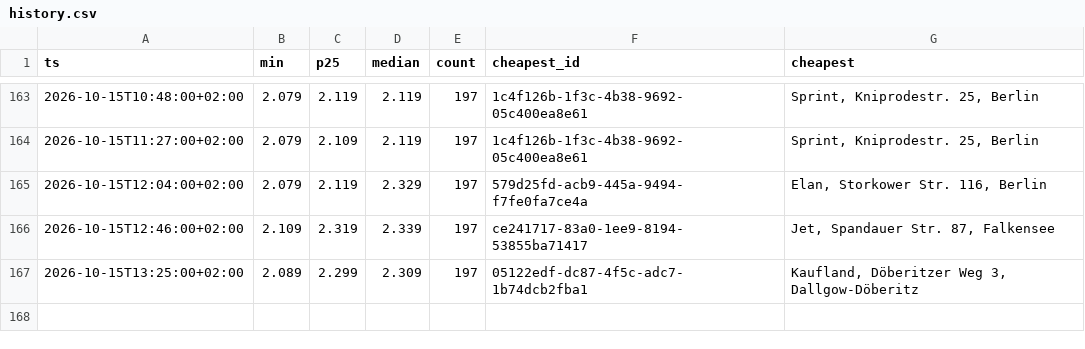
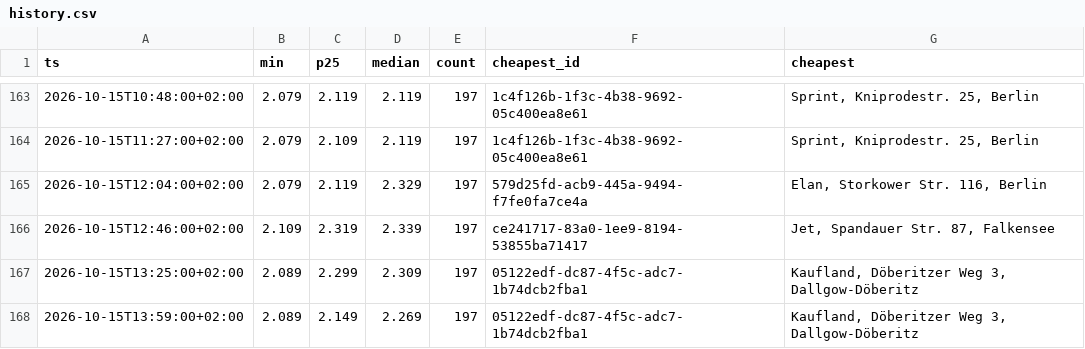
Before and after one commit to robin300992/spritpreis, a CSV file: docs/data/history.csv, drawn as a sheet; only a part is shown, gaps mark what is left out; the diff names each change by its address in the sheet, - before the commit and + after, or states it on an @@ line.

```diff
--- a/docs/data/history.csv
+++ b/docs/data/history.csv
+row 168: 2026-10-15T13:59:00+02:00 | 2.089 | 2.149 | 2.269 | 197 | 05122edf-dc87-4f5c-adc7-1b74dcb2fba1 | Kaufland, Döberitzer Weg 3, Dallgow-Döberitz
```
Also changed, not shown: 1 other file.
